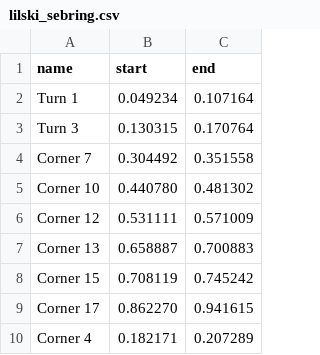
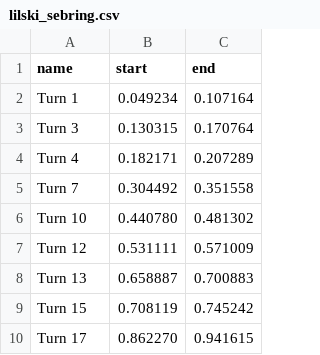
Before and after one commit to tobi/ac-tracer, a CSV file: corners/lilski_sebring.csv, drawn as a sheet.

```diff
--- a/corners/lilski_sebring.csv
+++ b/corners/lilski_sebring.csv
@@ -3,8 +3,8 @@ Turn 1,0.049234,0.107164
 Turn 3,0.130315,0.170764
-Corner 7,0.304492,0.351558
-Corner 10,0.440780,0.481302
-Corner 12,0.531111,0.571009
-Corner 13,0.658887,0.700883
-Corner 15,0.708119,0.745242
-Corner 17,0.862270,0.941615
-Corner 4,0.182171,0.207289
+Turn 4,0.182171,0.207289
+Turn 7,0.304492,0.351558
+Turn 10,0.440780,0.481302
+Turn 12,0.531111,0.571009
+Turn 13,0.658887,0.700883
+Turn 15,0.708119,0.745242
+Turn 17,0.862270,0.941615
```
Also changed, not shown: 11 other files.
